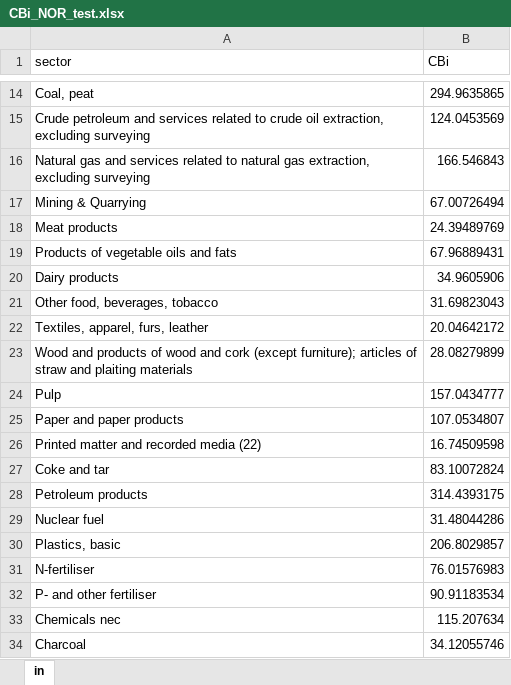
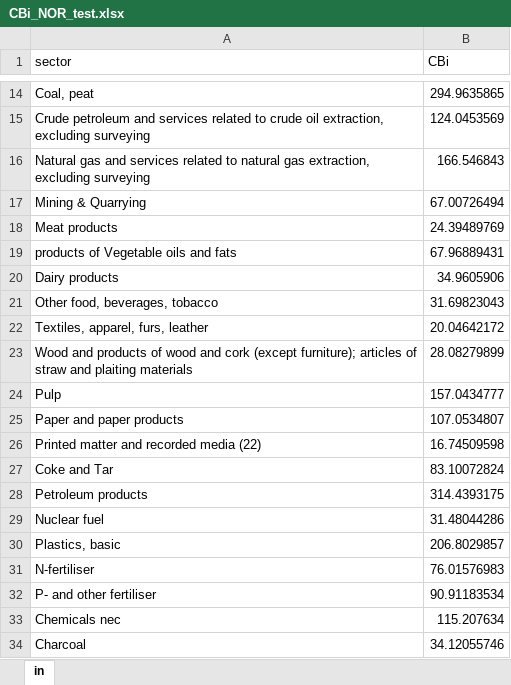
Before and after one commit to bertineram/TEP4222_Project, an Excel workbook: CBi_NOR_test.xlsx, sheet in, drawn as a sheet; only a part is shown, gaps mark what is left out; values as stored, in another font and other column widths than the file's, no borders; the diff names each change by its address in the sheet, - before the commit and + after, or states it on an @@ line.

Commit message:
Nothing special, just collecting some data

```diff
--- a/CBi_NOR_test.xlsx (sheet in)
+++ b/CBi_NOR_test.xlsx (sheet in)
-A19 (sector): Products of vegetable oils and fats
+A19 (sector): products of Vegetable oils and fats
-A27 (sector): Coke and tar
+A27 (sector): Coke and Tar
```
Also changed, not shown: 2 other files.
